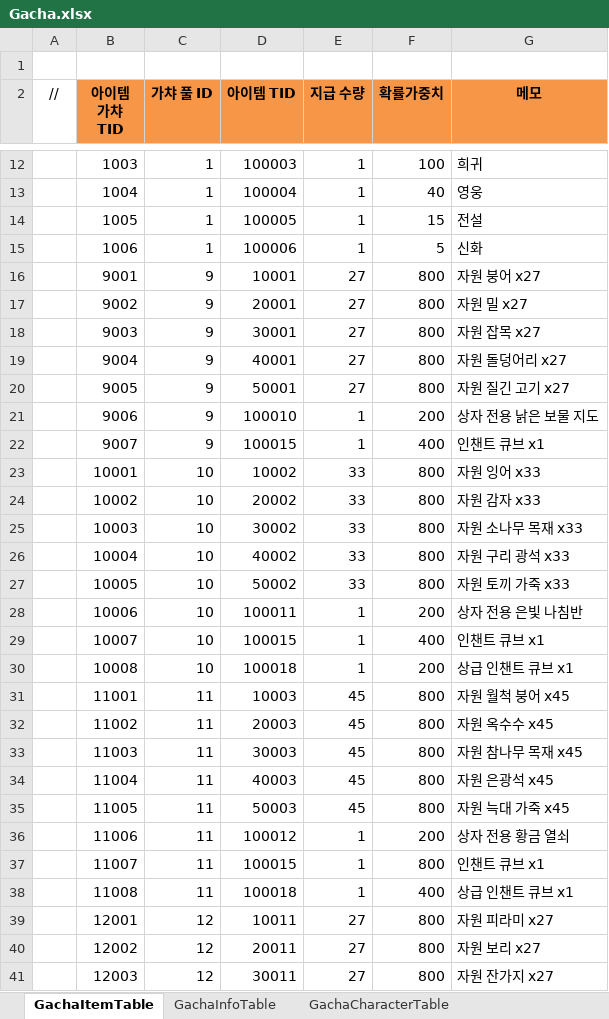
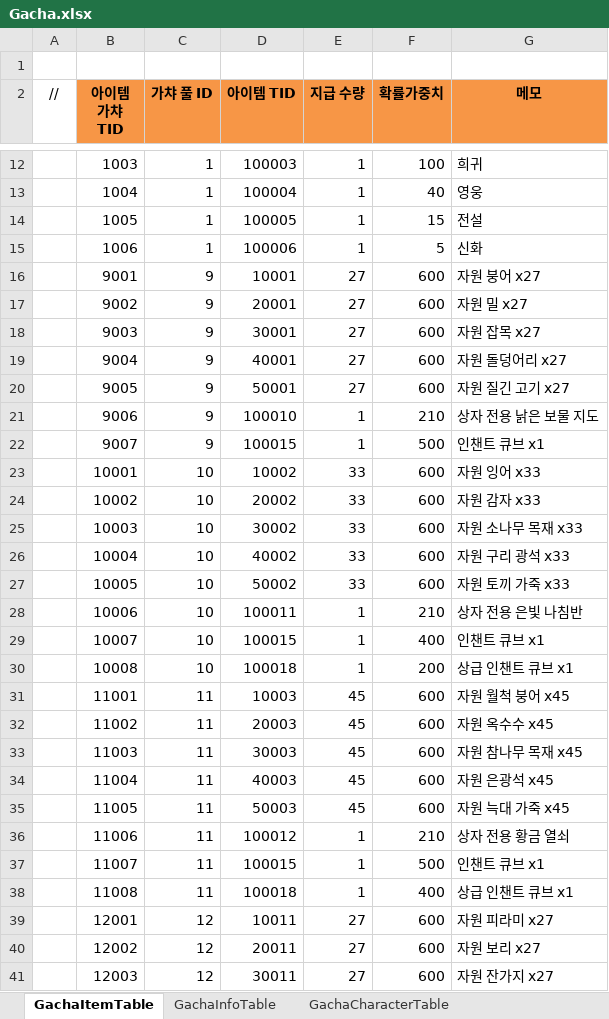
Before and after one commit to JeongTaeWoong99/Windows_simulator, an Excel workbook: GameDesign/Excel/Gacha.xlsx, sheet GachaItemTable, drawn as a sheet; only a part is shown, gaps mark what is left out; values as stored, in another font and other column widths than the file's, no borders; the diff covers the shown part only; the diff names each change by its address in the sheet, - before the commit and + after, or states it on an @@ line.

Commit message:
feat: 아이템 다양화 및 상자 보상 개편을 반영한다 (T-112)
- Item.xlsx: 신규 일회성 소모품 6종 및 분해 재료 1종 추가 (총 183종), 상자 전용 3종 용도 확정
- Gacha.xlsx: 상자 15종 골드·자원 가중치 조정 및 신규 소모품 반영, 황금 열쇠 전용 '비밀 금고(GachaId 24)' 풀 신설
- GameDesign/design/item/README.md: 기획 명세 및 순환 루프 갱신
- tasks/T-112-아이템다양화.md: 완료 처리
- DataLog 및 바이너리(.bytes) 생성 동기화

```diff
--- a/GameDesign/Excel/Gacha.xlsx (sheet GachaItemTable)
+++ b/GameDesign/Excel/Gacha.xlsx (sheet GachaItemTable)
-F16:F20 (확률가중치): 800
+F16:F20 (확률가중치): 600
-F21 (확률가중치): 200
+F21 (확률가중치): 210
-F22 (확률가중치): 400
+F22 (확률가중치): 500
-F23:F27 (확률가중치): 800
+F23:F27 (확률가중치): 600
-F28 (확률가중치): 200
+F28 (확률가중치): 210
-F31:F35 (확률가중치): 800
+F31:F35 (확률가중치): 600
-F36 (확률가중치): 200
+F36 (확률가중치): 210
-F37 (확률가중치): 800
+F37 (확률가중치): 500
-F39:F41 (확률가중치): 800
+F39:F41 (확률가중치): 600
```
Also changed, not shown: 64 added rows and 77 edited cells elsewhere in this sheet, sheet GachaEquipTable, sheet GachaGoldTable, sheet GachaInfoTable, GameDesign/Excel/Item.xlsx, 17 other files.
